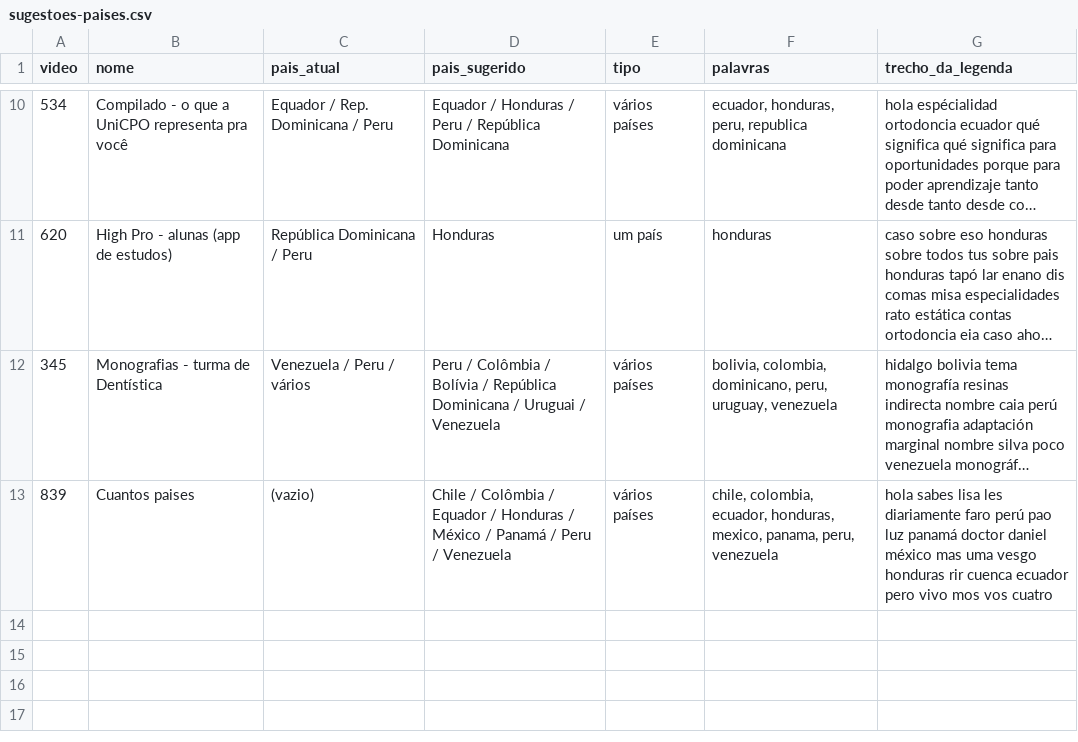
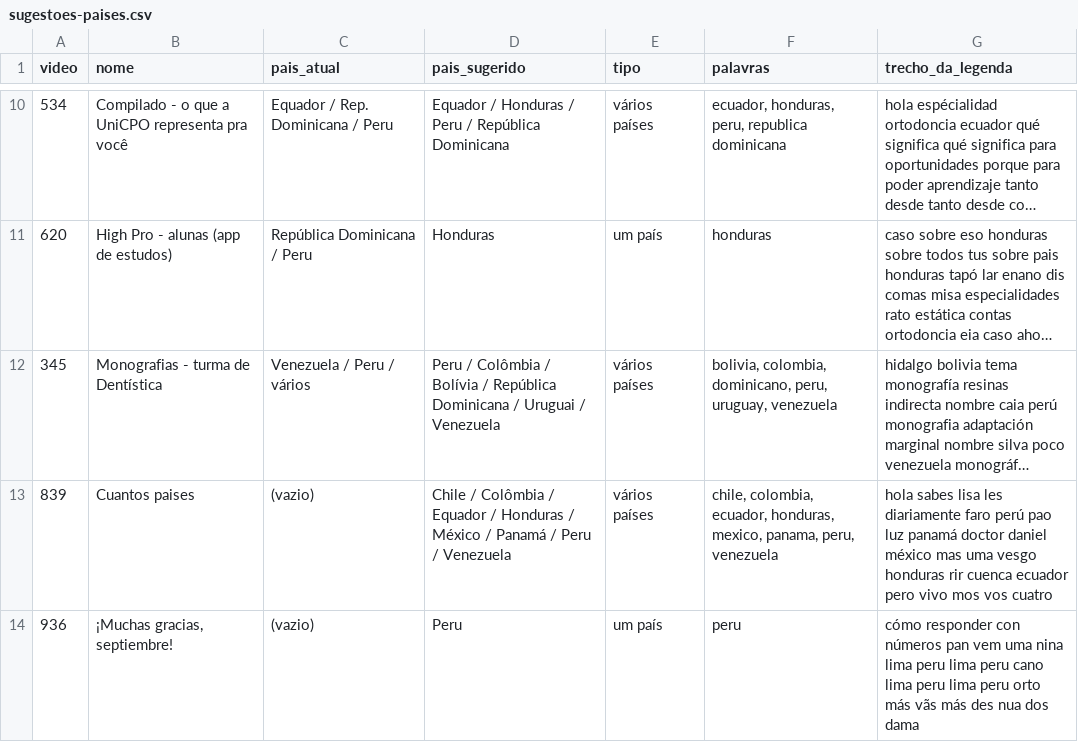
Before and after one commit to unicpobauru/mundo-marketing, a CSV file: ferramentas/quadros/saida/sugestoes-paises.csv, drawn as a sheet; only a part is shown, gaps mark what is left out; long unchanged cells end in …; the diff names each change by its address in the sheet, - before the commit and + after, or states it on an @@ line.

```diff
--- a/ferramentas/quadros/saida/sugestoes-paises.csv
+++ b/ferramentas/quadros/saida/sugestoes-paises.csv
+row 14: 936 | ¡Muchas gracias, septiembre! | (vazio) | Peru | um país | peru | cómo responder con números pan vem uma nina lima peru lima peru cano lima peru lima peru orto más vãs más des nua dos dama
```
Also changed, not shown: 26 other files.
